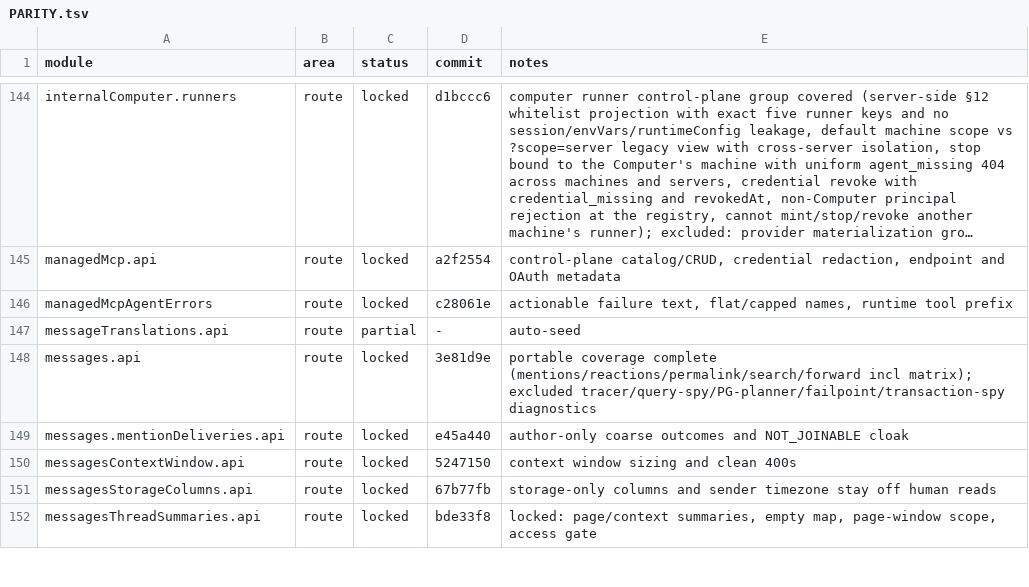
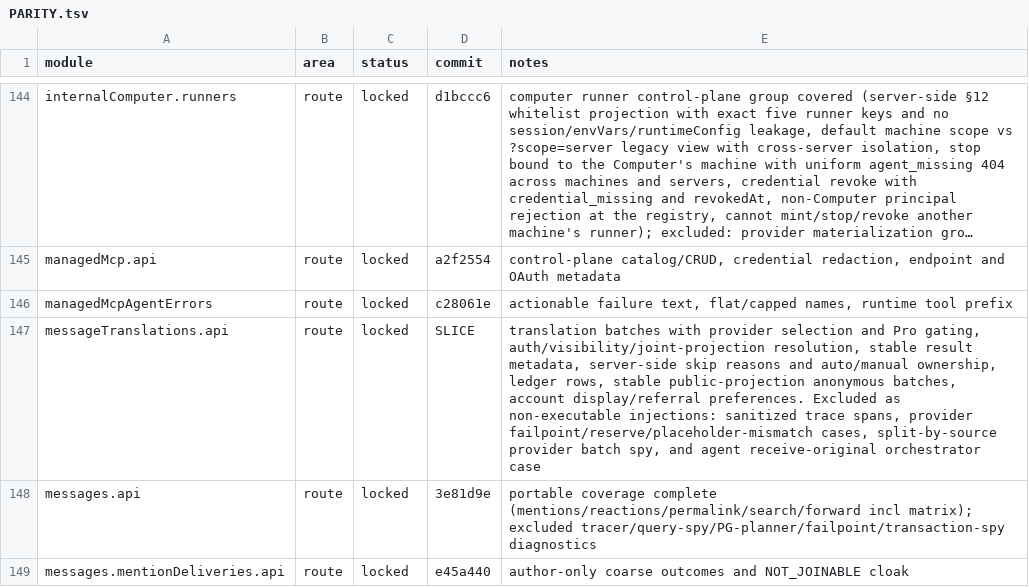
Before and after one commit to kevinzhow/raft-server-swift, a TSV file: docs/PARITY.tsv, drawn as a sheet; only a part is shown, gaps mark what is left out; the shorter side is filled out with more unchanged rows; long unchanged cells end in ….

Commit message:
Lock the message translations route module.
route messageTranslations.api:
- Batch translation selects providers and gates openai-compatible to Pro,
  resolves auth/visibility/joint projections, applies skip reasons and
  auto/manual ownership, records ledger rows, translates the public projection
  anonymously and round-trips account display/referral preferences.

```diff
--- a/docs/PARITY.tsv
+++ b/docs/PARITY.tsv
@@ -146,3 +146,3 @@ managedMcp.api	route	locked	a2f2554	control-plane catalog/CRUD, credential redac
 managedMcpAgentErrors	route	locked	c28061e	actionable failure text, flat/capped names, runtime tool prefix
-messageTranslations.api	route	partial	-	auto-seed
+messageTranslations.api	route	locked	SLICE	translation batches with provider selection and Pro gating, auth/visibility/joint-projection resolution, stable result metadata, server-side skip reasons and auto/manual ownership, ledger rows, stable public-projection anonymous batches, account display/referral preferences. Excluded as non-executable injections: sanitized trace spans, provider failpoint/reserve/placeholder-mismatch cases, split-by-source provider batch spy, and agent receive-original orchestrator case
 messages.api	route	locked	3e81d9e	portable coverage complete (mentions/reactions/permalink/search/forward incl matrix); excluded tracer/query-spy/PG-planner/failpoint/transaction-spy diagnostics
```
Also changed, not shown: 1 other file.
